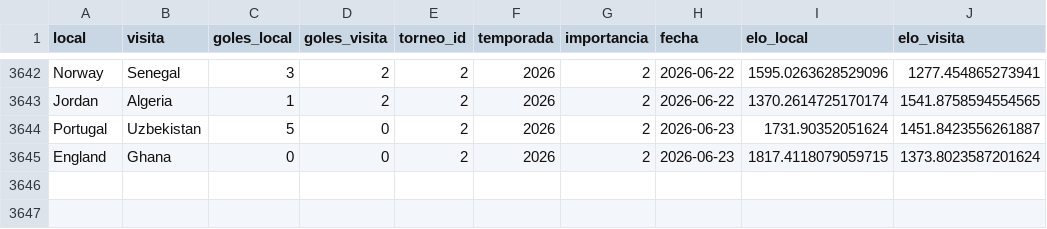
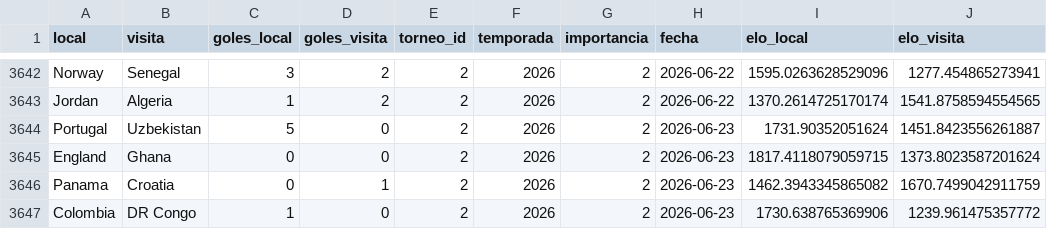
Before and after one commit to pepinosauriodmg-byte/Predecir-partidos, a CSV file: historial_con_elo.csv, drawn as a sheet; only a part is shown, gaps mark what is left out; the diff names each change by its address in the sheet, - before the commit and + after, or states it on an @@ line.

```diff
--- a/historial_con_elo.csv
+++ b/historial_con_elo.csv
+row 3646: Panama | Croatia | 0 | 1 | 2 | 2026 | 2 | 2026-06-23 | 1462.3943345865082 | 1670.7499042911759
+row 3647: Colombia | DR Congo | 1 | 0 | 2 | 2026 | 2 | 2026-06-23 | 1730.638765369906 | 1239.961475357772
```
Also changed, not shown: ranking_elo_vivo.csv, rendimiento_jugadores.csv, 1 other file.
